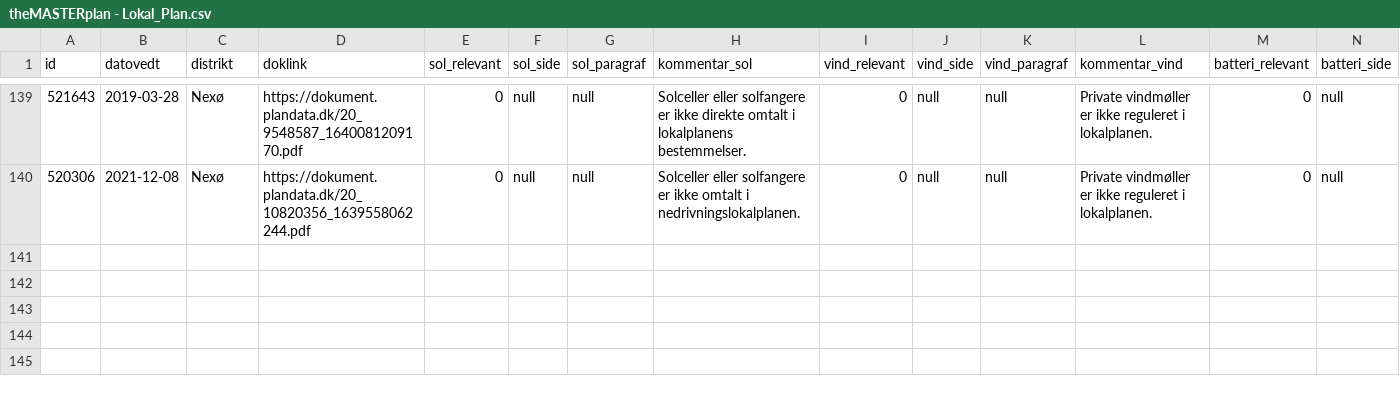
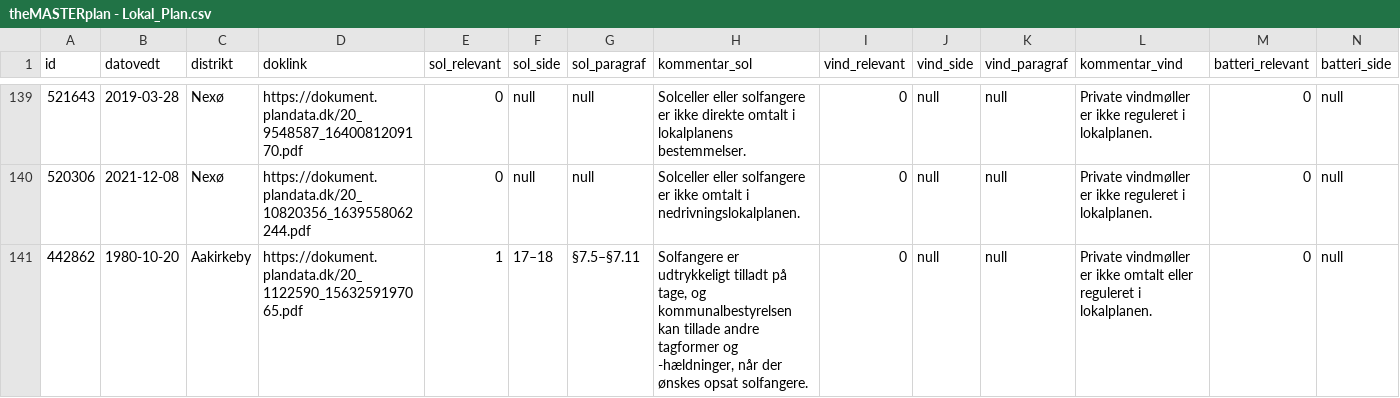
Before and after one commit to MatildeMGM/InnovativeEnergy, a CSV file: solar_app_html/theMASTERplan - Lokal_Plan.csv, drawn as a sheet; only a part is shown, gaps mark what is left out; rows hold the shown columns only; the diff names each change by its address in the sheet, - before the commit and + after, or states it on an @@ line.

```diff
--- a/solar_app_html/theMASTERplan - Lokal_Plan.csv
+++ b/solar_app_html/theMASTERplan - Lokal_Plan.csv
+row 141: 442862 | 1980-10-20 | Aakirkeby | https://dokument.plandata.dk/20_1122590_1563259197065.pdf | 1 | 17–18 | §7.5–§7.11 | Solfangere er udtrykkeligt tilladt på tage, og kommunalbestyrelsen kan tillade andre tagformer og -hældninger, når der ønskes opsat solfangere. | 0 | null | null | Private vindmøller er ikke omtalt eller reguleret i lokalplanen. | 0 | null
```
Also changed, not shown: 6 other files.
